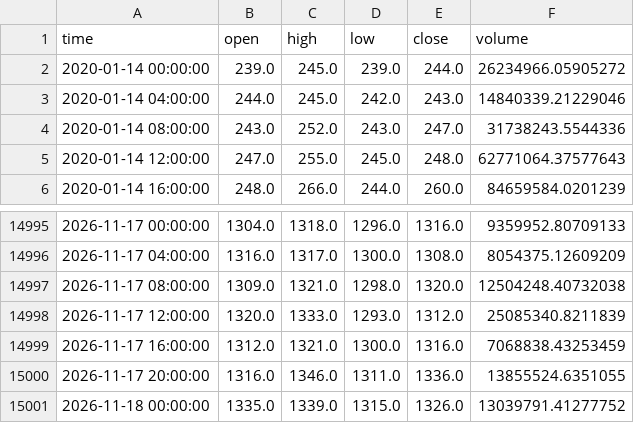
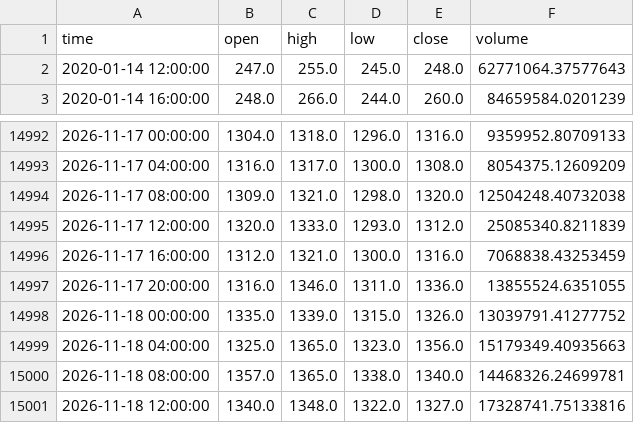
Before and after one commit to koreacoinlee/coin-research-bot, a CSV file: data/KRW-XRP_4h.csv, drawn as a sheet; only a part is shown, gaps mark what is left out.

```diff
--- a/data/KRW-XRP_4h.csv
+++ b/data/KRW-XRP_4h.csv
@@ -1,5 +1,2 @@
 time,open,high,low,close,volume
-2020-01-14 00:00:00,239.0,245.0,239.0,244.0,26234966.05905272
-2020-01-14 04:00:00,244.0,245.0,242.0,243.0,14840339.21229046
-2020-01-14 08:00:00,243.0,252.0,243.0,247.0,31738243.5544336
 2020-01-14 12:00:00,247.0,255.0,245.0,248.0,62771064.37577643
@@ -15001 +14998,4 @@ time,open,high,low,close,volume
 2026-11-18 00:00:00,1335.0,1339.0,1315.0,1326.0,13039791.41277752
+2026-11-18 04:00:00,1325.0,1365.0,1323.0,1356.0,15179349.40935663
+2026-11-18 08:00:00,1357.0,1365.0,1338.0,1340.0,14468326.24699781
+2026-11-18 12:00:00,1340.0,1348.0,1322.0,1327.0,17328741.75133816
```
Also changed, not shown: data/KRW-SOL_4h.csv, 7 other files.
